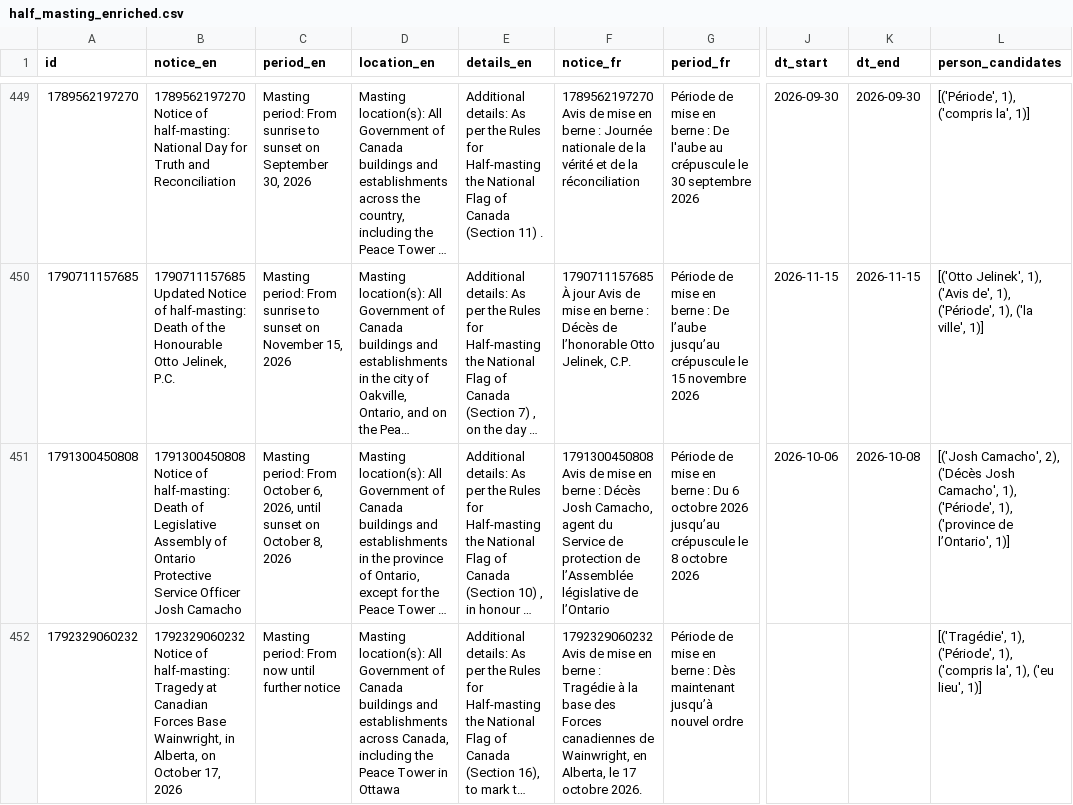
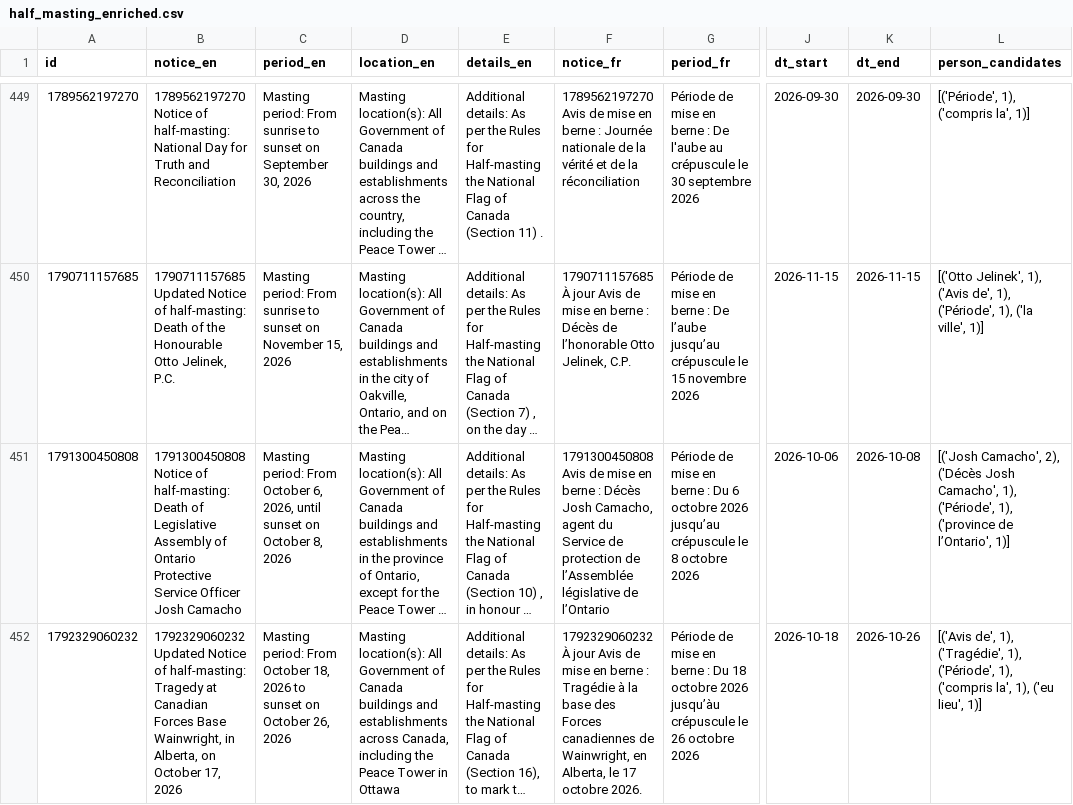
Before and after one commit to PatLittle/GC-News-Nouvelles-GC, a CSV file: data/half_masting_enriched.csv, drawn as a sheet; only a part is shown, gaps mark what is left out; long unchanged cells end in …; the diff names each change by its address in the sheet, - before the commit and + after, or states it on an @@ line.

```diff
--- a/data/half_masting_enriched.csv
+++ b/data/half_masting_enriched.csv
-B452 (notice_en): 1792329060232 Notice of…
+B452 (notice_en): 1792329060232 Updated Notice of…
-C452 (period_en): …period: From now until further notice
+C452 (period_en): …period: From October 18, 2026 to sunset on October 26, 2026
-F452 (notice_fr): 1792329060232 Avis de…
+F452 (notice_fr): 1792329060232 À jour Avis de…
-G452 (period_fr): …berne : Dès maintenant jusqu’à nouvel ordre
+G452 (period_fr): …berne : Du 18 octobre 2026 jusqu’àu crépuscule le 26 octobre 2026
-J452 (dt_start): (empty)
+J452 (dt_start): 2026-10-18
-K452 (dt_end): (empty)
+K452 (dt_end): 2026-10-26
-L452 (person_candidates): [('Tragédie', 1), ('Période',…
+L452 (person_candidates): [('Avis de', 1), ('Tragédie', 1), ('Période',…
```
Also changed, not shown: data/half_masting_combined.csv, 1 other file.
